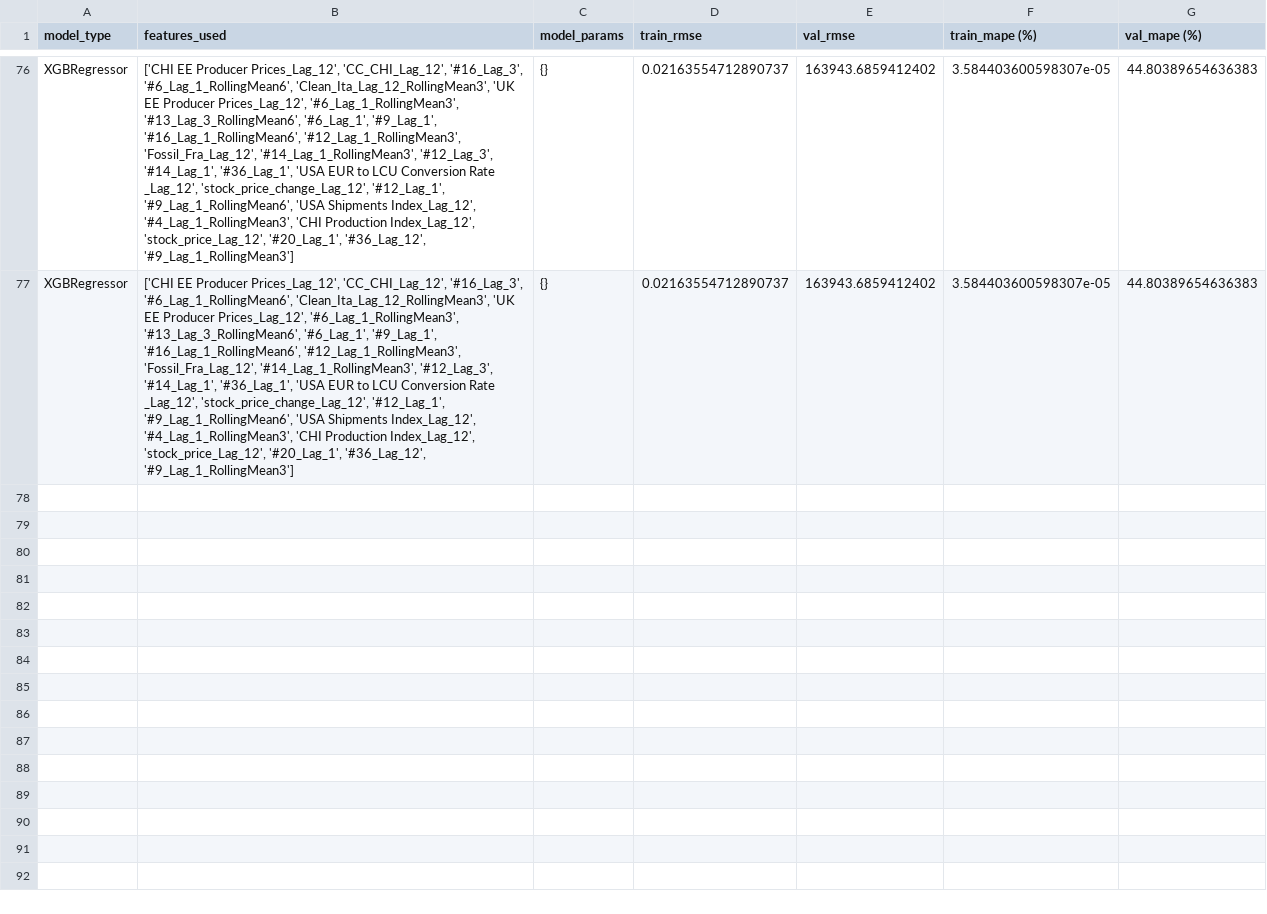
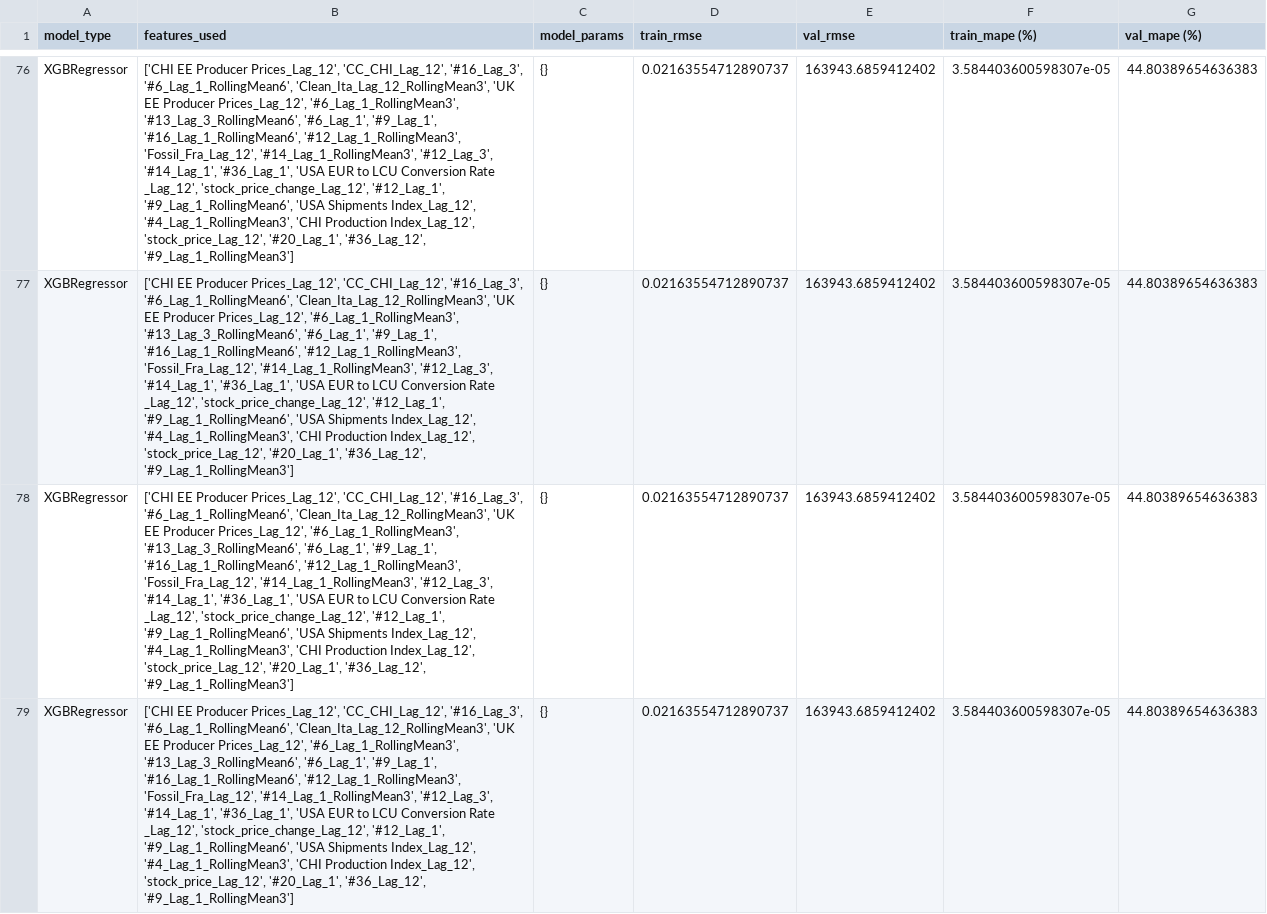
Before and after one commit to MGN19/Siemens-forecast, a CSV file: results/12_results.csv, drawn as a sheet; only a part is shown, gaps mark what is left out; the diff covers the shown part only; the diff names each change by its address in the sheet, - before the commit and + after, or states it on an @@ line.

Commit message:
models

```diff
--- a/results/12_results.csv
+++ b/results/12_results.csv
+row 78: XGBRegressor | ['CHI EE Producer Prices_Lag_12', 'CC_CHI_Lag_12', '#16_Lag_3', '#6_Lag_1_RollingMean6', 'Clean_Ita_Lag_12_RollingMean3', 'UK EE Producer Prices_Lag_12', '#6_Lag_1_RollingMean3', '#13_Lag_3_RollingMean6', '#6_Lag_1', '#9_Lag_1', '#16_Lag_1_RollingMean6', '#12_Lag_1_RollingMean3', 'Fossil_Fra_Lag_12', '#14_Lag_1_RollingMean3', '#12_Lag_3', '#14_Lag_1', '#36_Lag_1', 'USA EUR to LCU Conversion Rate _Lag_12', 'stock_price_change_Lag_12', '#12_Lag_1', '#9_Lag_1_RollingMean6', 'USA Shipments Index_Lag_12', '#4_Lag_1_RollingMean3', 'CHI Production Index_Lag_12', 'stock_price_Lag_12', '#20_Lag_1', '#36_Lag_12', '#9_Lag_1_RollingMean3'] | {} | 0.02163554712890737 | 163943.6859412402 | 3.584403600598307e-05 | 44.80389654636383
+row 79: XGBRegressor | ['CHI EE Producer Prices_Lag_12', 'CC_CHI_Lag_12', '#16_Lag_3', '#6_Lag_1_RollingMean6', 'Clean_Ita_Lag_12_RollingMean3', 'UK EE Producer Prices_Lag_12', '#6_Lag_1_RollingMean3', '#13_Lag_3_RollingMean6', '#6_Lag_1', '#9_Lag_1', '#16_Lag_1_RollingMean6', '#12_Lag_1_RollingMean3', 'Fossil_Fra_Lag_12', '#14_Lag_1_RollingMean3', '#12_Lag_3', '#14_Lag_1', '#36_Lag_1', 'USA EUR to LCU Conversion Rate _Lag_12', 'stock_price_change_Lag_12', '#12_Lag_1', '#9_Lag_1_RollingMean6', 'USA Shipments Index_Lag_12', '#4_Lag_1_RollingMean3', 'CHI Production Index_Lag_12', 'stock_price_Lag_12', '#20_Lag_1', '#36_Lag_12', '#9_Lag_1_RollingMean3'] | {} | 0.02163554712890737 | 163943.6859412402 | 3.584403600598307e-05 | 44.80389654636383
```
Also changed, not shown: 2 added rows elsewhere in this file, results/11_results.csv, results/16_results.csv, 12 other files.
